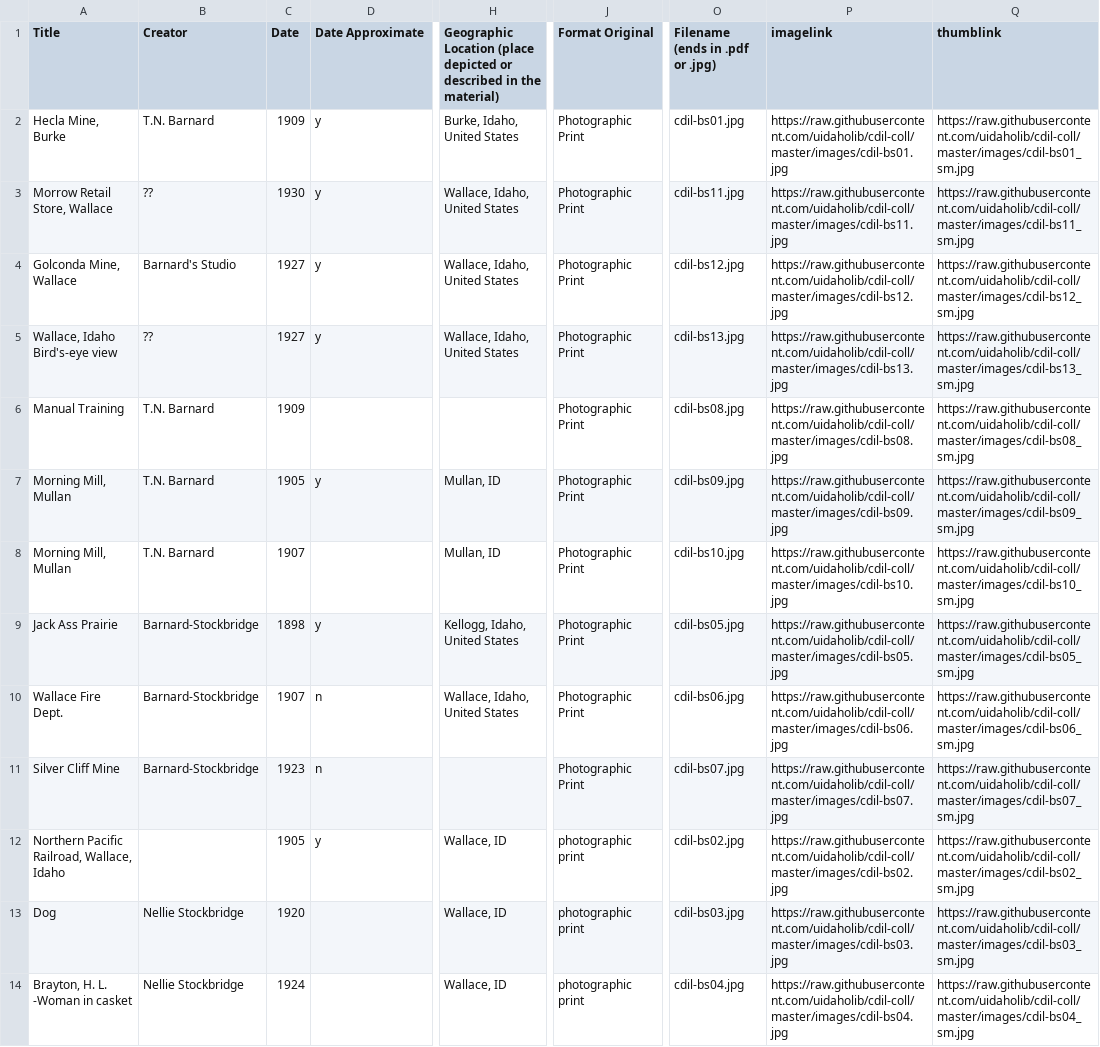
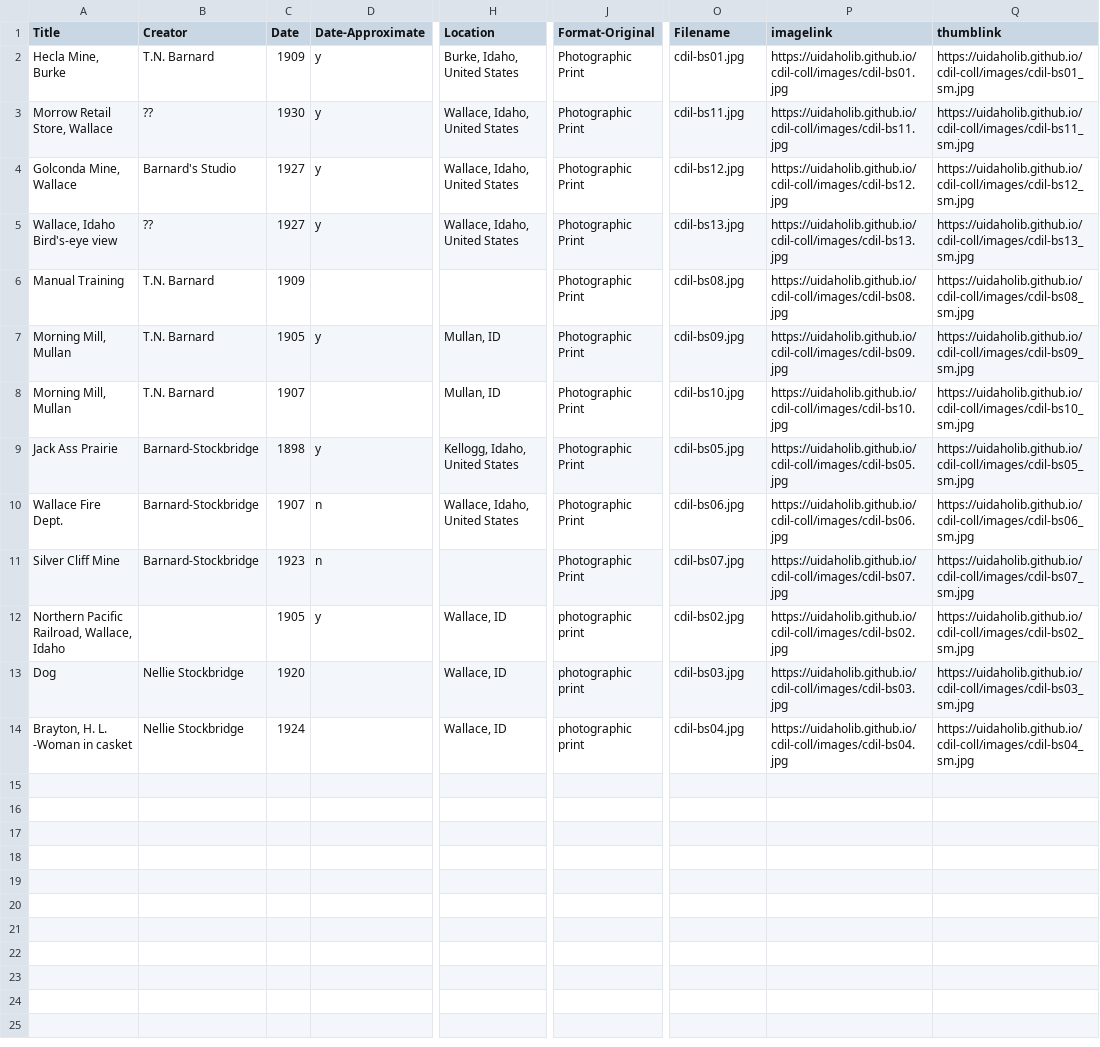
Before and after one commit to uidaholib/cdil-coll, a CSV file: _data/stockbridge-cdil.csv, drawn as a sheet; only a part is shown, gaps mark what is left out; the diff names each change by its address in the sheet, - before the commit and + after, or states it on an @@ line.

Commit message:
add data and coll

```diff
--- a/_data/stockbridge-cdil.csv
+++ b/_data/stockbridge-cdil.csv
-D1: Date Approximate
+D1: Date-Approximate
-H1: Geographic Location (place depicted or described in the material)
+H1: Location
-J1: Format Original
+J1: Format-Original
-O1: Filename (ends in .pdf or .jpg)
+O1: Filename
-P2 (imagelink): https://raw.githubusercontent.com/uidaholib/cdil-coll/master/images/cdil-bs01.jpg
+P2 (imagelink): https://uidaholib.github.io/cdil-coll/images/cdil-bs01.jpg
-Q2 (thumblink): https://raw.githubusercontent.com/uidaholib/cdil-coll/master/images/cdil-bs01_sm.jpg
+Q2 (thumblink): https://uidaholib.github.io/cdil-coll/images/cdil-bs01_sm.jpg
-P3 (imagelink): https://raw.githubusercontent.com/uidaholib/cdil-coll/master/images/cdil-bs11.jpg
+P3 (imagelink): https://uidaholib.github.io/cdil-coll/images/cdil-bs11.jpg
-Q3 (thumblink): https://raw.githubusercontent.com/uidaholib/cdil-coll/master/images/cdil-bs11_sm.jpg
+Q3 (thumblink): https://uidaholib.github.io/cdil-coll/images/cdil-bs11_sm.jpg
-P4 (imagelink): https://raw.githubusercontent.com/uidaholib/cdil-coll/master/images/cdil-bs12.jpg
+P4 (imagelink): https://uidaholib.github.io/cdil-coll/images/cdil-bs12.jpg
-Q4 (thumblink): https://raw.githubusercontent.com/uidaholib/cdil-coll/master/images/cdil-bs12_sm.jpg
+Q4 (thumblink): https://uidaholib.github.io/cdil-coll/images/cdil-bs12_sm.jpg
-P5 (imagelink): https://raw.githubusercontent.com/uidaholib/cdil-coll/master/images/cdil-bs13.jpg
+P5 (imagelink): https://uidaholib.github.io/cdil-coll/images/cdil-bs13.jpg
-Q5 (thumblink): https://raw.githubusercontent.com/uidaholib/cdil-coll/master/images/cdil-bs13_sm.jpg
+Q5 (thumblink): https://uidaholib.github.io/cdil-coll/images/cdil-bs13_sm.jpg
-P6 (imagelink): https://raw.githubusercontent.com/uidaholib/cdil-coll/master/images/cdil-bs08.jpg
+P6 (imagelink): https://uidaholib.github.io/cdil-coll/images/cdil-bs08.jpg
-Q6 (thumblink): https://raw.githubusercontent.com/uidaholib/cdil-coll/master/images/cdil-bs08_sm.jpg
+Q6 (thumblink): https://uidaholib.github.io/cdil-coll/images/cdil-bs08_sm.jpg
-P7 (imagelink): https://raw.githubusercontent.com/uidaholib/cdil-coll/master/images/cdil-bs09.jpg
+P7 (imagelink): https://uidaholib.github.io/cdil-coll/images/cdil-bs09.jpg
-Q7 (thumblink): https://raw.githubusercontent.com/uidaholib/cdil-coll/master/images/cdil-bs09_sm.jpg
+Q7 (thumblink): https://uidaholib.github.io/cdil-coll/images/cdil-bs09_sm.jpg
-P8 (imagelink): https://raw.githubusercontent.com/uidaholib/cdil-coll/master/images/cdil-bs10.jpg
+P8 (imagelink): https://uidaholib.github.io/cdil-coll/images/cdil-bs10.jpg
-Q8 (thumblink): https://raw.githubusercontent.com/uidaholib/cdil-coll/master/images/cdil-bs10_sm.jpg
+Q8 (thumblink): https://uidaholib.github.io/cdil-coll/images/cdil-bs10_sm.jpg
-P9 (imagelink): https://raw.githubusercontent.com/uidaholib/cdil-coll/master/images/cdil-bs05.jpg
+P9 (imagelink): https://uidaholib.github.io/cdil-coll/images/cdil-bs05.jpg
-Q9 (thumblink): https://raw.githubusercontent.com/uidaholib/cdil-coll/master/images/cdil-bs05_sm.jpg
+Q9 (thumblink): https://uidaholib.github.io/cdil-coll/images/cdil-bs05_sm.jpg
-P10 (imagelink): https://raw.githubusercontent.com/uidaholib/cdil-coll/master/images/cdil-bs06.jpg
+P10 (imagelink): https://uidaholib.github.io/cdil-coll/images/cdil-bs06.jpg
-Q10 (thumblink): https://raw.githubusercontent.com/uidaholib/cdil-coll/master/images/cdil-bs06_sm.jpg
+Q10 (thumblink): https://uidaholib.github.io/cdil-coll/images/cdil-bs06_sm.jpg
-P11 (imagelink): https://raw.githubusercontent.com/uidaholib/cdil-coll/master/images/cdil-bs07.jpg
+P11 (imagelink): https://uidaholib.github.io/cdil-coll/images/cdil-bs07.jpg
-Q11 (thumblink): https://raw.githubusercontent.com/uidaholib/cdil-coll/master/images/cdil-bs07_sm.jpg
+Q11 (thumblink): https://uidaholib.github.io/cdil-coll/images/cdil-bs07_sm.jpg
-P12 (imagelink): https://raw.githubusercontent.com/uidaholib/cdil-coll/master/images/cdil-bs02.jpg
+P12 (imagelink): https://uidaholib.github.io/cdil-coll/images/cdil-bs02.jpg
-Q12 (thumblink): https://raw.githubusercontent.com/uidaholib/cdil-coll/master/images/cdil-bs02_sm.jpg
+Q12 (thumblink): https://uidaholib.github.io/cdil-coll/images/cdil-bs02_sm.jpg
-P13 (imagelink): https://raw.githubusercontent.com/uidaholib/cdil-coll/master/images/cdil-bs03.jpg
+P13 (imagelink): https://uidaholib.github.io/cdil-coll/images/cdil-bs03.jpg
-Q13 (thumblink): https://raw.githubusercontent.com/uidaholib/cdil-coll/master/images/cdil-bs03_sm.jpg
+Q13 (thumblink): https://uidaholib.github.io/cdil-coll/images/cdil-bs03_sm.jpg
-P14 (imagelink): https://raw.githubusercontent.com/uidaholib/cdil-coll/master/images/cdil-bs04.jpg
+P14 (imagelink): https://uidaholib.github.io/cdil-coll/images/cdil-bs04.jpg
-Q14 (thumblink): https://raw.githubusercontent.com/uidaholib/cdil-coll/master/images/cdil-bs04_sm.jpg
+Q14 (thumblink): https://uidaholib.github.io/cdil-coll/images/cdil-bs04_sm.jpg
```
Also changed, not shown: 1 other file.
